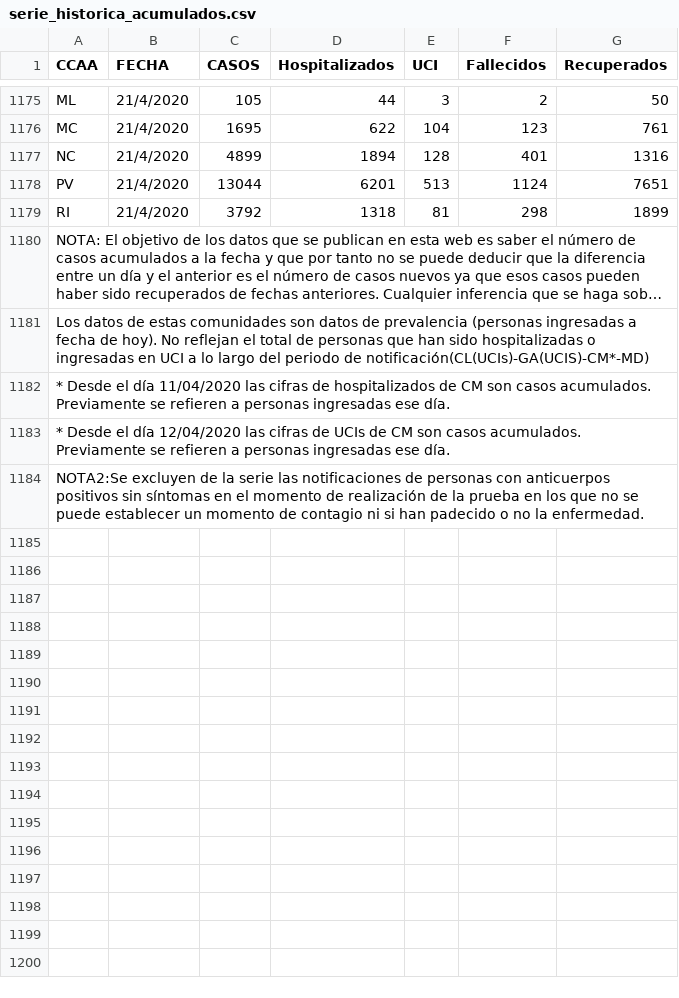
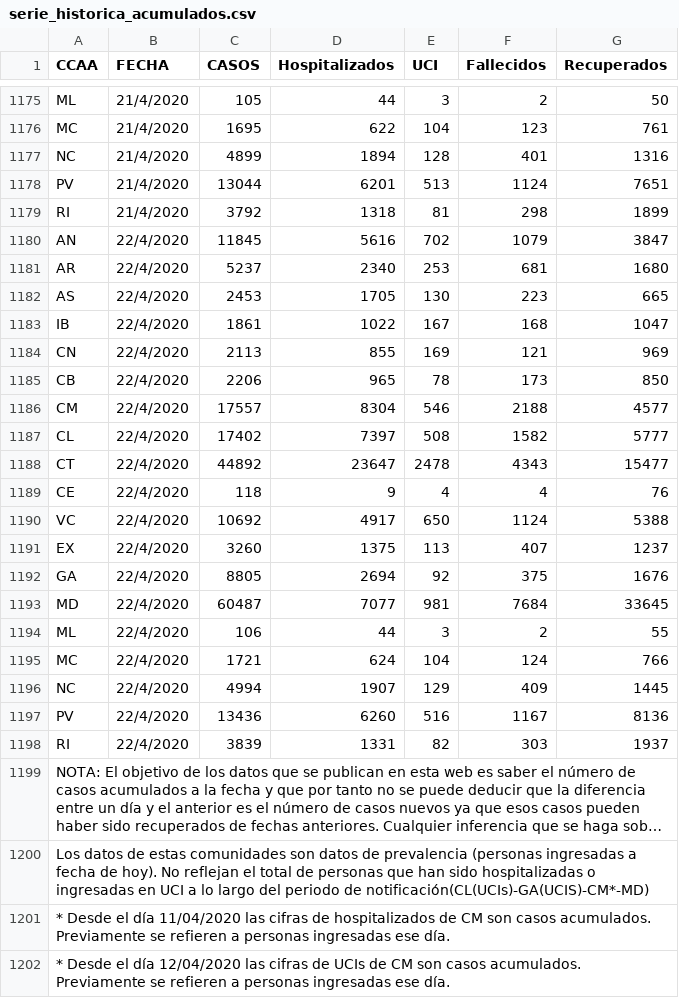
Before and after one commit to sir-spd/sir-covid-19-andalusia, a CSV file: data/serie_historica_acumulados.csv, drawn as a sheet; only a part is shown, gaps mark what is left out; the shorter side is filled out with more unchanged rows; long unchanged cells end in …; the diff names each change by its address in the sheet, - before the commit and + after, or states it on an @@ line.

```diff
--- a/data/serie_historica_acumulados.csv
+++ b/data/serie_historica_acumulados.csv
+row 1180: AN | 22/4/2020 | 11845 | 5616 | 702 | 1079 | 3847
+row 1181: AR | 22/4/2020 | 5237 | 2340 | 253 | 681 | 1680
+row 1182: AS | 22/4/2020 | 2453 | 1705 | 130 | 223 | 665
+row 1183: IB | 22/4/2020 | 1861 | 1022 | 167 | 168 | 1047
+row 1184: CN | 22/4/2020 | 2113 | 855 | 169 | 121 | 969
+row 1185: CB | 22/4/2020 | 2206 | 965 | 78 | 173 | 850
+row 1186: CM | 22/4/2020 | 17557 | 8304 | 546 | 2188 | 4577
+row 1187: CL | 22/4/2020 | 17402 | 7397 | 508 | 1582 | 5777
+row 1188: CT | 22/4/2020 | 44892 | 23647 | 2478 | 4343 | 15477
+row 1189: CE | 22/4/2020 | 118 | 9 | 4 | 4 | 76
+row 1190: VC | 22/4/2020 | 10692 | 4917 | 650 | 1124 | 5388
+row 1191: EX | 22/4/2020 | 3260 | 1375 | 113 | 407 | 1237
+row 1192: GA | 22/4/2020 | 8805 | 2694 | 92 | 375 | 1676
+row 1193: MD | 22/4/2020 | 60487 | 7077 | 981 | 7684 | 33645
+row 1194: ML | 22/4/2020 | 106 | 44 | 3 | 2 | 55
+row 1195: MC | 22/4/2020 | 1721 | 624 | 104 | 124 | 766
+row 1196: NC | 22/4/2020 | 4994 | 1907 | 129 | 409 | 1445
+row 1197: PV | 22/4/2020 | 13436 | 6260 | 516 | 1167 | 8136
+row 1198: RI | 22/4/2020 | 3839 | 1331 | 82 | 303 | 1937
```
Also changed, not shown: data/generated-cases.csv, data/generated-sir.csv, 11 other files.
